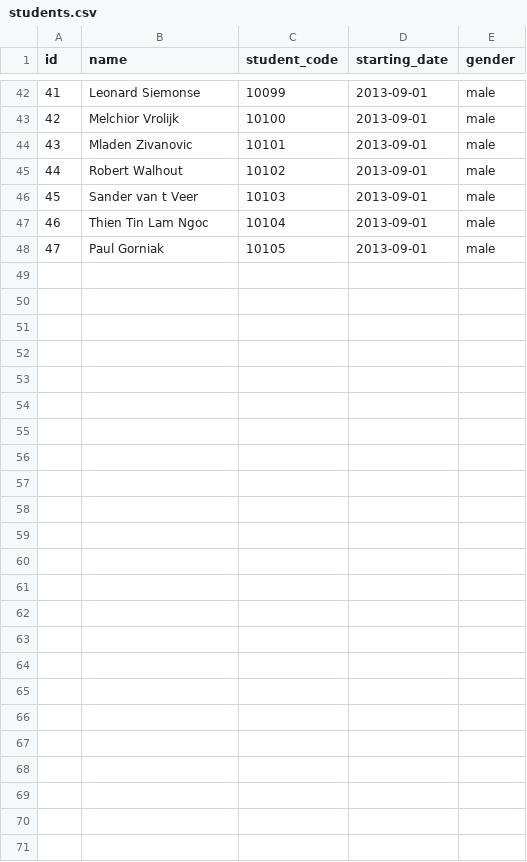
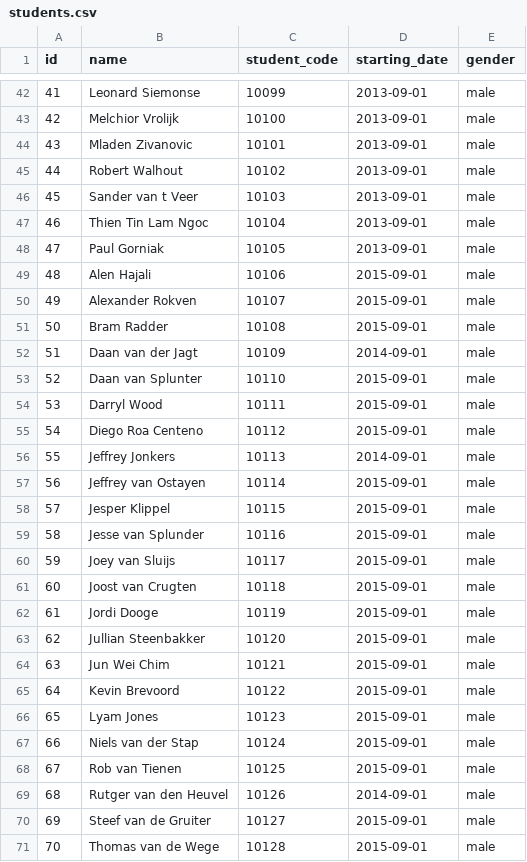
Before and after one commit to jorenbos/hz-competentiemanager, a CSV file: database/seeds/csv/students.csv, drawn as a sheet; only a part is shown, gaps mark what is left out; the diff names each change by its address in the sheet, - before the commit and + after, or states it on an @@ line.

Commit message:
Updates seeders with timetable for graduating students, student_competency updated with choices of second year students. First year choices still need to be noted.

```diff
--- a/database/seeds/csv/students.csv
+++ b/database/seeds/csv/students.csv
+row 49: 48 | Alen Hajali | 10106 | 2015-09-01 | male
+row 50: 49 | Alexander Rokven | 10107 | 2015-09-01 | male
+row 51: 50 | Bram Radder | 10108 | 2015-09-01 | male
+row 52: 51 | Daan van der Jagt | 10109 | 2014-09-01 | male
+row 53: 52 | Daan van Splunter | 10110 | 2015-09-01 | male
+row 54: 53 | Darryl Wood | 10111 | 2015-09-01 | male
+row 55: 54 | Diego Roa Centeno | 10112 | 2015-09-01 | male
+row 56: 55 | Jeffrey Jonkers | 10113 | 2014-09-01 | male
+row 57: 56 | Jeffrey van Ostayen | 10114 | 2015-09-01 | male
+row 58: 57 | Jesper Klippel | 10115 | 2015-09-01 | male
+row 59: 58 | Jesse van Splunder | 10116 | 2015-09-01 | male
+row 60: 59 | Joey van Sluijs | 10117 | 2015-09-01 | male
+row 61: 60 | Joost van Crugten | 10118 | 2015-09-01 | male
+row 62: 61 | Jordi Dooge | 10119 | 2015-09-01 | male
+row 63: 62 | Jullian Steenbakker | 10120 | 2015-09-01 | male
+row 64: 63 | Jun Wei Chim | 10121 | 2015-09-01 | male
+row 65: 64 | Kevin Brevoord | 10122 | 2015-09-01 | male
+row 66: 65 | Lyam Jones | 10123 | 2015-09-01 | male
+row 67: 66 | Niels van der Stap | 10124 | 2015-09-01 | male
+row 68: 67 | Rob van Tienen | 10125 | 2015-09-01 | male
+row 69: 68 | Rutger van den Heuvel | 10126 | 2014-09-01 | male
+row 70: 69 | Steef van de Gruiter | 10127 | 2015-09-01 | male
+row 71: 70 | Thomas van de Wege | 10128 | 2015-09-01 | male
```
Also changed, not shown: database/seeds/csv/student_competency.csv, 1 other file.
